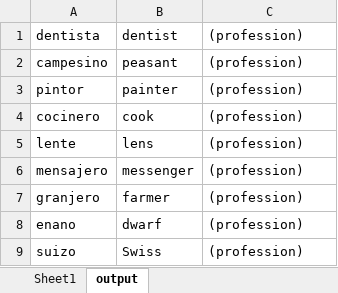
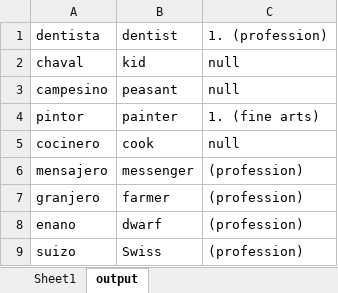
Before and after one commit to Shamsul1/Category_Gatherer, an Excel workbook: Resource/All Noun.xlsx, sheet output, drawn as a sheet; only a part is shown; values as stored, in another font and other column widths than the file's, no borders; removed rows and columns are numbered as before the commit, all else as after; the diff names each change by its address in the sheet, - before the commit and + after, or states it on an @@ line.

```diff
--- a/Resource/All Noun.xlsx (sheet output)
+++ b/Resource/All Noun.xlsx (sheet output)
-C1: (profession)
+C1: 1. (profession)
+row 2: chaval | kid | null
-C3: (profession)
+C3: null
-C4: (profession)
+C4: 1. (fine arts)
-C5: (profession)
+C5: null
-row 5: lente | lens | (profession)
```
Also changed, not shown: sheet Sheet1, 1 other file.
